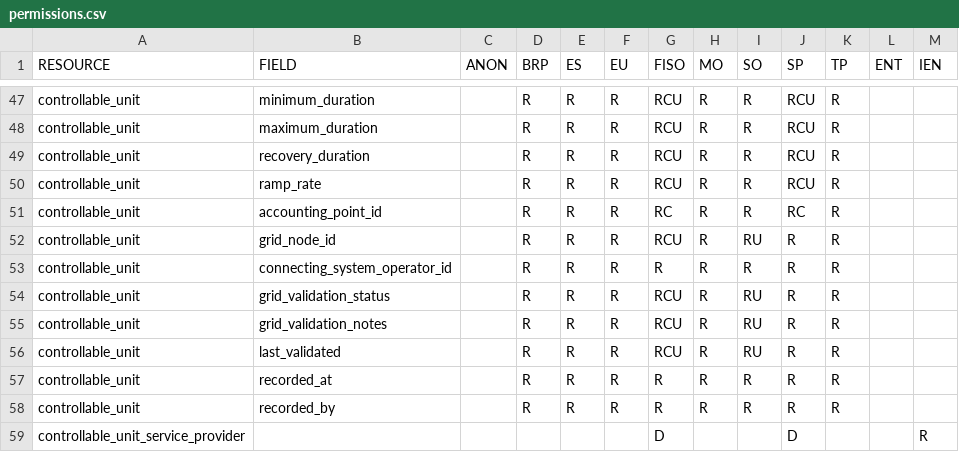
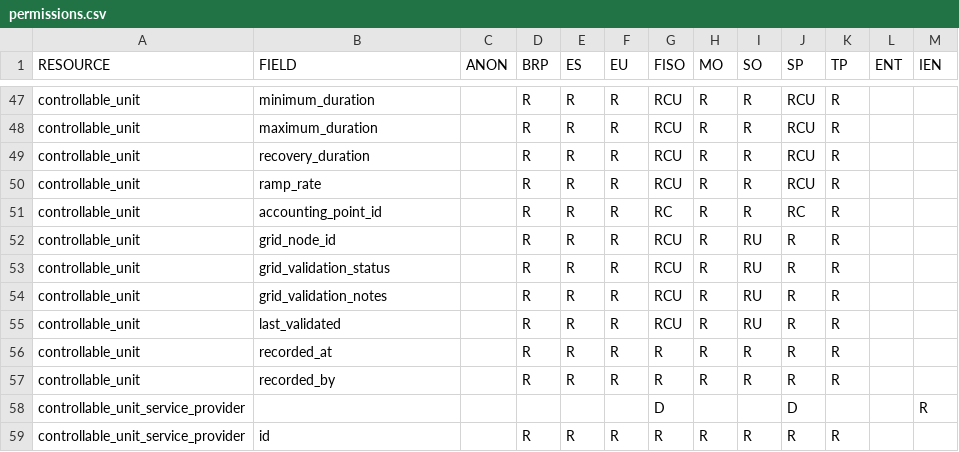
Before and after one commit to elhub/flex-information-system, a CSV file: local/input/permissions.csv, drawn as a sheet; only a part is shown, gaps mark what is left out; the shorter side is filled out with more unchanged rows; the diff names each change by its address in the sheet, - before the commit and + after, or states it on an @@ line.

Commit message:
feat: drop CU.CSO field on API docs and UI + changelog (FLEX-578)

```diff
--- a/local/input/permissions.csv
+++ b/local/input/permissions.csv
-row 53: controllable_unit | connecting_system_operator_id |  | R | R | R | R | R | R | R | R
```
Also changed, not shown: 22 other files.
